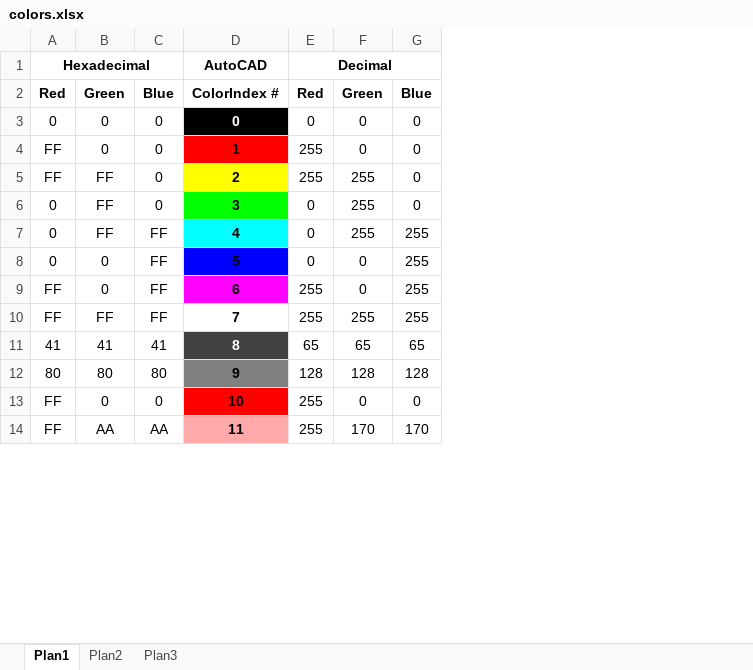
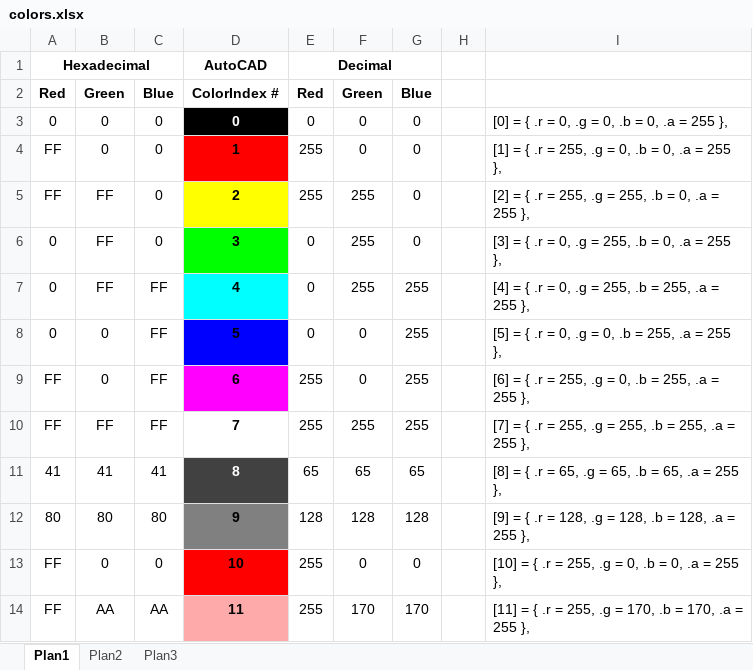
Before and after one commit to zecruel/sand_box, an Excel workbook: c/colors.xlsx, sheet Plan1, drawn as a sheet; only a part is shown; values as stored, in another font and other column widths than the file's, no borders; the diff names each change by its address in the sheet, - before the commit and + after, or states it on an @@ line.

```diff
--- a/c/colors.xlsx (sheet Plan1)
+++ b/c/colors.xlsx (sheet Plan1)
+column H, empty
+column I, rows 3-14: [0] = { .r = 0, .g = 0, .b = 0, .a = 255 }, | [1] = { .r = 255, .g = 0, .b = 0, .a = 255 }, | [2] = { .r = 255, .g = 255, .b = 0, .a = 255 }, | [3] = { .r = 0, .g = 255, .b = 0, .a = 255 }, | [4] = { .r = 0, .g = 255, .b = 255, .a = 255 }, | [5] = { .r = 0, .g = 0, .b = 255, .a = 255 }, | [6] = { .r = 255, .g = 0, .b = 255, .a = 255 }, | [7] = { .r = 255, .g = 255, .b = 255, .a = 255 }, | [8] = { .r = 65, .g = 65, .b = 65, .a = 255 }, | [9] = { .r = 128, .g = 128, .b = 128, .a = 255 }, | [10] = { .r = 255, .g = 0, .b = 0, .a = 255 }, | [11] = { .r = 255, .g = 170, .b = 170, .a = 255 },
```
Also changed, not shown: 2 other files.
